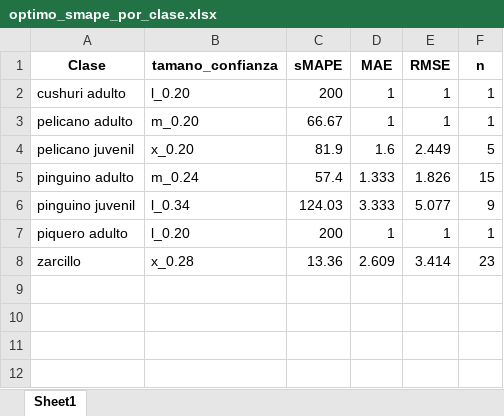
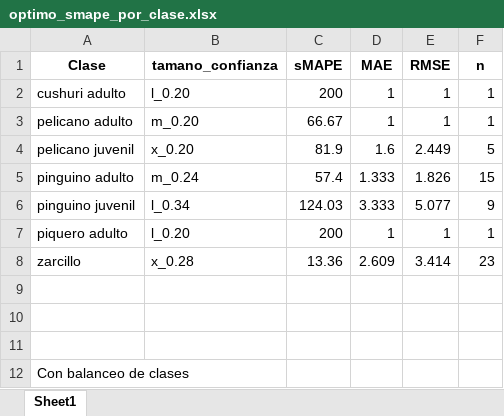
Before and after one commit to Israel159/conteo-aves-bmap, an Excel workbook: Estimacion_error/datos_aves_marinas/2025/abril/RLOF/optimo_smape_por_clase.xlsx, sheet Sheet1, drawn as a sheet; values as stored, in another font and other column widths than the file's, no borders; charts and pictures not drawn; the diff names each change by its address in the sheet, - before the commit and + after, or states it on an @@ line.

```diff
--- a/Estimacion_error/datos_aves_marinas/2025/abril/RLOF/optimo_smape_por_clase.xlsx (sheet Sheet1)
+++ b/Estimacion_error/datos_aves_marinas/2025/abril/RLOF/optimo_smape_por_clase.xlsx (sheet Sheet1)
+row 9: (empty)
+row 10: (empty)
+row 11: (empty)
+row 12: Con balanceo de clases
```
Also changed, not shown: charts or pictures, Estimacion_error/datos_aves_marinas/2025/abril/RLOF/conteos_reales.xlsx, Estimacion_error/datos_aves_marinas/2025/abril/RLOF/estimaciones_balanc.xlsx, 29 other files.
